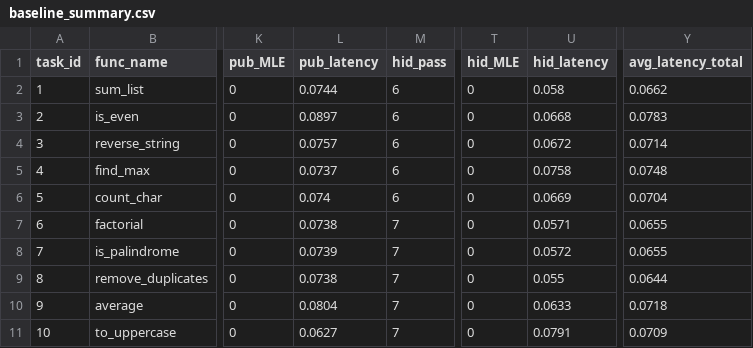
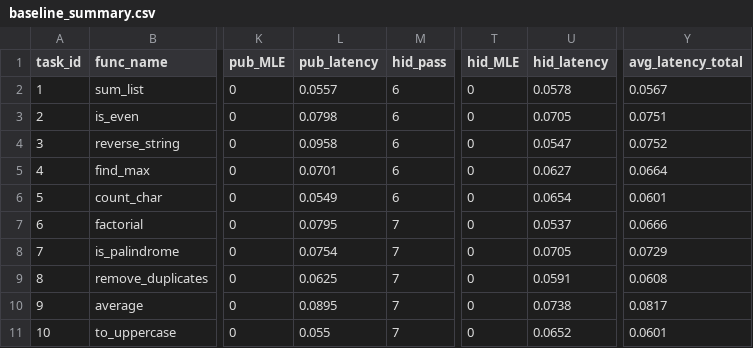
Before and after one commit to ThuanTran260/Project_67, a CSV file: results/baseline_summary.csv, drawn as a sheet; only a part is shown, gaps mark what is left out; the diff covers the shown part only; the diff names each change by its address in the sheet, - before the commit and + after, or states it on an @@ line.

```diff
--- a/results/baseline_summary.csv
+++ b/results/baseline_summary.csv
-L2 (pub_latency): 0.0744
+L2 (pub_latency): 0.0557
-U2 (hid_latency): 0.058
+U2 (hid_latency): 0.0578
-Y2 (avg_latency_total): 0.0662
+Y2 (avg_latency_total): 0.0567
-L3 (pub_latency): 0.0897
+L3 (pub_latency): 0.0798
-U3 (hid_latency): 0.0668
+U3 (hid_latency): 0.0705
-Y3 (avg_latency_total): 0.0783
+Y3 (avg_latency_total): 0.0751
-L4 (pub_latency): 0.0757
+L4 (pub_latency): 0.0958
-U4 (hid_latency): 0.0672
+U4 (hid_latency): 0.0547
-Y4 (avg_latency_total): 0.0714
+Y4 (avg_latency_total): 0.0752
-L5 (pub_latency): 0.0737
+L5 (pub_latency): 0.0701
-U5 (hid_latency): 0.0758
+U5 (hid_latency): 0.0627
-Y5 (avg_latency_total): 0.0748
+Y5 (avg_latency_total): 0.0664
-L6 (pub_latency): 0.074
+L6 (pub_latency): 0.0549
-U6 (hid_latency): 0.0669
+U6 (hid_latency): 0.0654
-Y6 (avg_latency_total): 0.0704
+Y6 (avg_latency_total): 0.0601
-L7 (pub_latency): 0.0738
+L7 (pub_latency): 0.0795
-U7 (hid_latency): 0.0571
+U7 (hid_latency): 0.0537
-Y7 (avg_latency_total): 0.0655
+Y7 (avg_latency_total): 0.0666
-L8 (pub_latency): 0.0739
+L8 (pub_latency): 0.0754
-U8 (hid_latency): 0.0572
+U8 (hid_latency): 0.0705
-Y8 (avg_latency_total): 0.0655
+Y8 (avg_latency_total): 0.0729
-L9 (pub_latency): 0.0738
+L9 (pub_latency): 0.0625
-U9 (hid_latency): 0.055
+U9 (hid_latency): 0.0591
-Y9 (avg_latency_total): 0.0644
+Y9 (avg_latency_total): 0.0608
-L10 (pub_latency): 0.0804
+L10 (pub_latency): 0.0895
-U10 (hid_latency): 0.0633
+U10 (hid_latency): 0.0738
-Y10 (avg_latency_total): 0.0718
+Y10 (avg_latency_total): 0.0817
-L11 (pub_latency): 0.0627
+L11 (pub_latency): 0.055
-U11 (hid_latency): 0.0791
+U11 (hid_latency): 0.0652
-Y11 (avg_latency_total): 0.0709
+Y11 (avg_latency_total): 0.0601
```
Also changed, not shown: 118 edited cells elsewhere in this file, results/comparison_3sets.csv, results/error_analysis_v2.csv, 12 other files.
